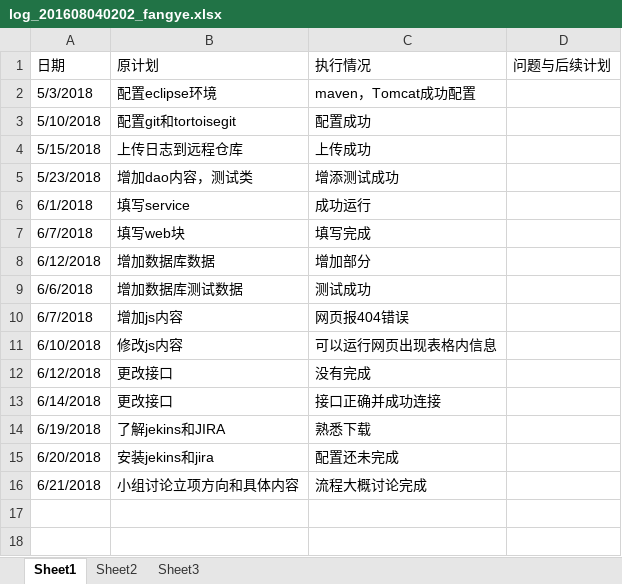
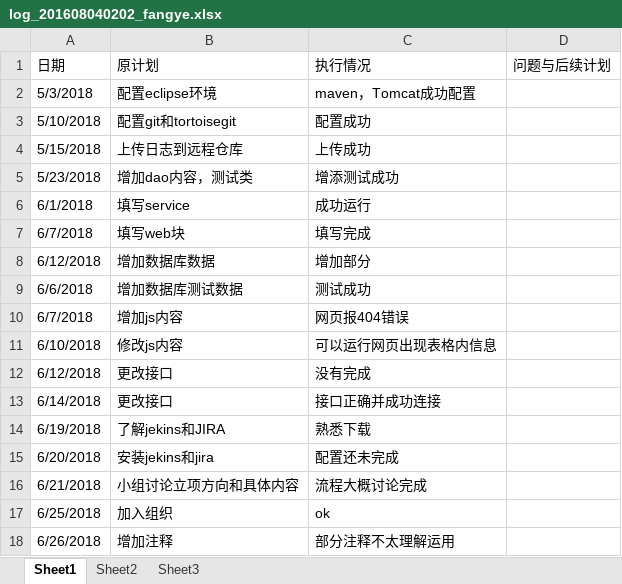
Before and after one commit to zouguo0212/express, an Excel workbook: doc/log/log_201608040202_fangye.xlsx, sheet Sheet1, drawn as a sheet; values as stored, in another font and other column widths than the file's, no borders; the diff names each change by its address in the sheet, - before the commit and + after, or states it on an @@ line.

Commit message:
update-log

```diff
--- a/doc/log/log_201608040202_fangye.xlsx (sheet Sheet1)
+++ b/doc/log/log_201608040202_fangye.xlsx (sheet Sheet1)
+row 17: 6/25/2018 | 加入组织 | ok
+row 18: 6/26/2018 | 增加注释 | 部分注释不太理解运用
```
